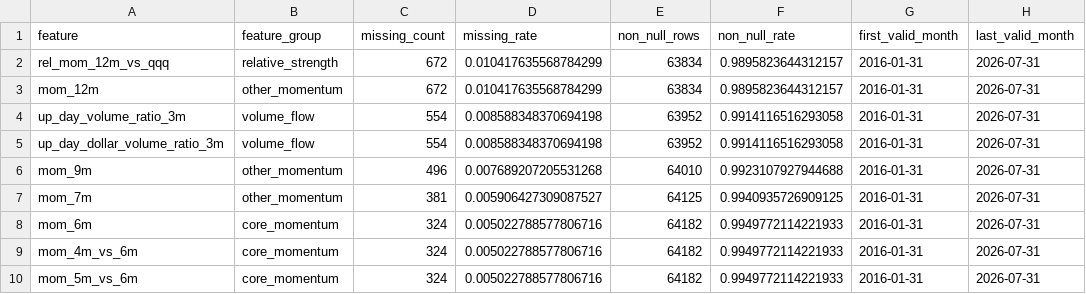
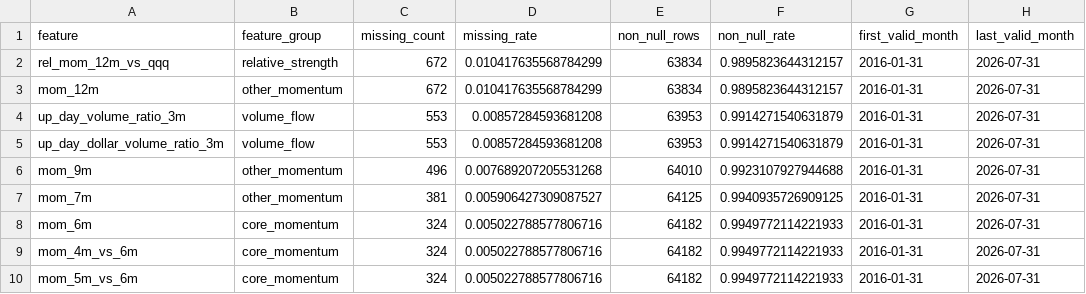
Before and after one commit to James1424/panel_label_construct, a CSV file: outputs/feature_missing_report.csv, drawn as a sheet; only a part is shown; the diff names each change by its address in the sheet, - before the commit and + after, or states it on an @@ line.

```diff
--- a/outputs/feature_missing_report.csv
+++ b/outputs/feature_missing_report.csv
-C4:C5 (missing_count): 554
+C4:C5 (missing_count): 553
-D4:D5 (missing_rate): 0.008588348370694198
+D4:D5 (missing_rate): 0.00857284593681208
-E4:E5 (non_null_rows): 63952
+E4:E5 (non_null_rows): 63953
-F4:F5 (non_null_rate): 0.9914116516293058
+F4:F5 (non_null_rate): 0.9914271540631879
```
Also changed, not shown: outputs/label_distribution_by_month.csv, outputs/label_summary.csv, 3 other files.
